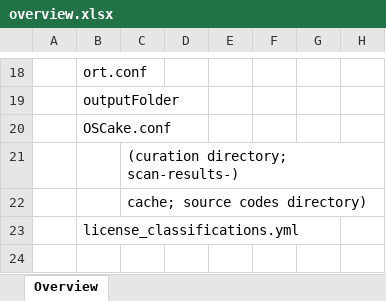
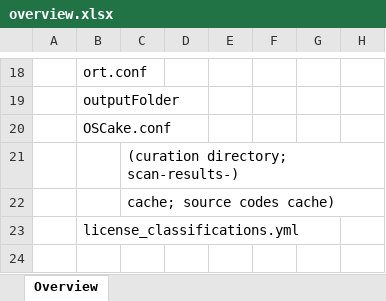
Before and after one commit to telekom/oscake-documentation, an Excel workbook: docs/images/overview.xlsx, sheet Overview, drawn as a sheet; only a part is shown, gaps mark what is left out; values as stored, in another font and other column widths than the file's, no borders; charts and pictures not drawn; the diff names each change by its address in the sheet, - before the commit and + after, or states it on an @@ line.

Commit message:
Changes in Overview Diagram

```diff
--- a/docs/images/overview.xlsx (sheet Overview)
+++ b/docs/images/overview.xlsx (sheet Overview)
-C22: cache; source codes directory)
+C22: cache; source codes cache)
```
Also changed, not shown: charts or pictures, 1 other file.
